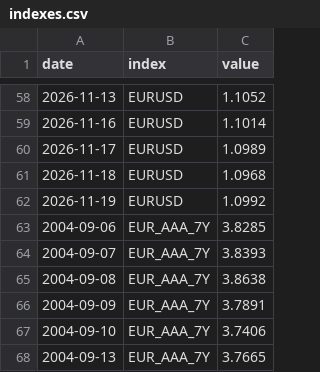
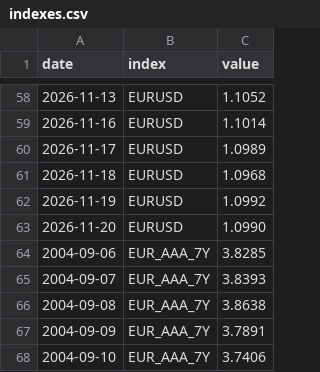
Before and after one commit to VytisCode/pension-fund-tracker, a CSV file: data/indexes.csv, drawn as a sheet; only a part is shown, gaps mark what is left out; the shorter side is filled out with more unchanged rows.

```diff
--- a/data/indexes.csv
+++ b/data/indexes.csv
@@ -62,2 +62,3 @@ date,index,value
 2026-11-19,EURUSD,1.0992
+2026-11-20,EURUSD,1.0990
 2004-09-06,EUR_AAA_7Y,3.8285
```
Also changed, not shown: 44 other files.
